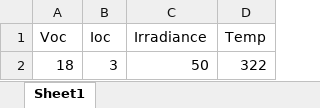
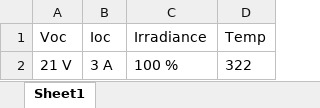
Before and after one commit to 12Abhi89/Testing, an Excel workbook: TestingData/ConfigureData.xlsx, sheet Sheet1, drawn as a sheet; values as stored, in another font and other column widths than the file's, no borders; removed rows and columns are numbered as before the commit, all else as after; the diff names each change by its address in the sheet, - before the commit and + after, or states it on an @@ line.

```diff
--- a/TestingData/ConfigureData.xlsx (sheet Sheet1)
+++ b/TestingData/ConfigureData.xlsx (sheet Sheet1)
-row 2: 18 | 3 | 50 | 322
+row 2: 21 V | 3 A | 100 % | 322
```
Also changed, not shown: 27 other files.
